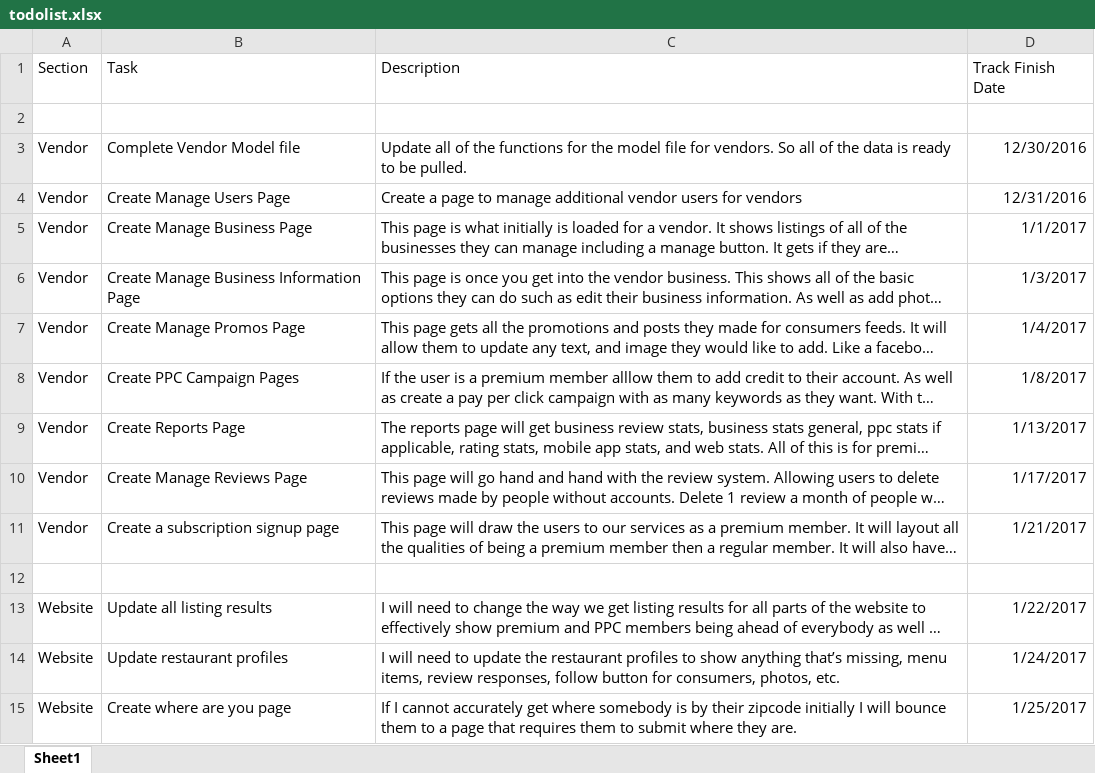
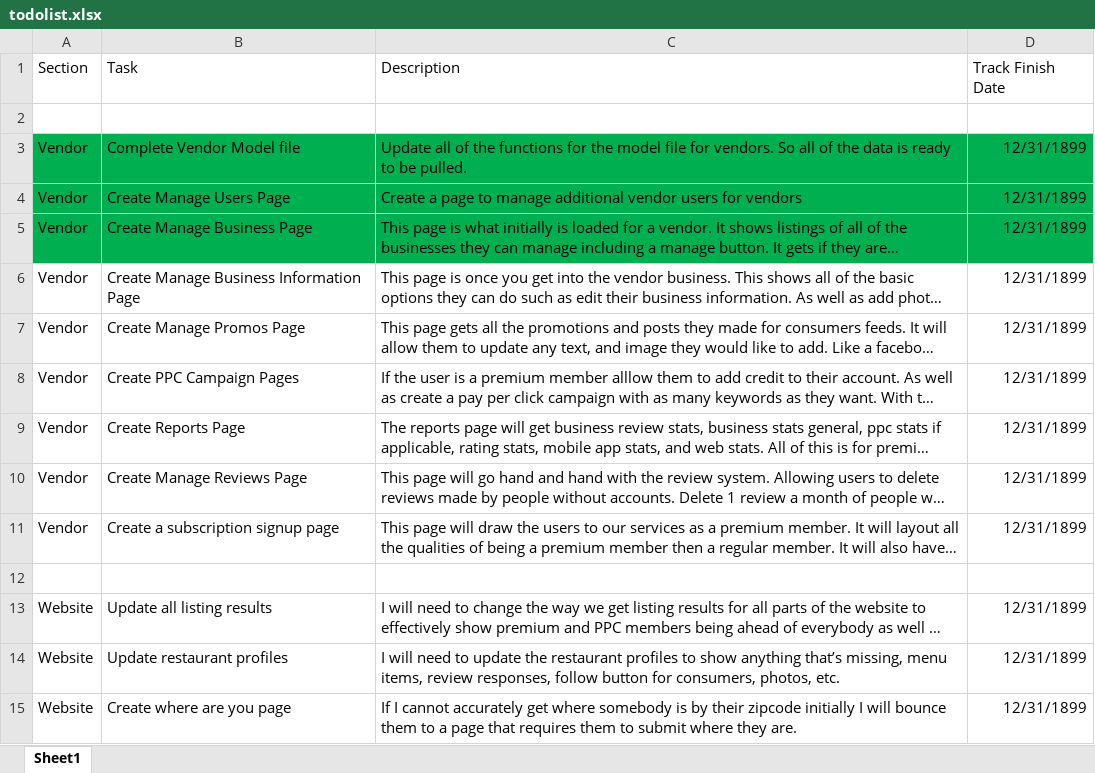
Before and after one commit to jopanel/WheresTheGrub, an Excel workbook: todolist.xlsx, sheet Sheet1, drawn as a sheet; only a part is shown; long unchanged cells end in …; values as stored, in another font and other column widths than the file's, no borders; the diff covers the shown part only; the diff names each change by its address in the sheet, - before the commit and + after, or states it on an @@ line.

```diff
--- a/todolist.xlsx (sheet Sheet1)
+++ b/todolist.xlsx (sheet Sheet1)
-A3:D5 fill: none
+A3:D5 fill: #00B050
-D3: 12/30/2016
+D3: 12/31/1899
-D4: 12/31/2016
+D4: 12/31/1899
-D5: 1/1/2017
+D5: 12/31/1899
-D6: 1/3/2017
+D6: 12/31/1899
-D7: 1/4/2017
+D7: 12/31/1899
-D8: 1/8/2017
+D8: 12/31/1899
-D9: 1/13/2017
+D9: 12/31/1899
-D10: 1/17/2017
+D10: 12/31/1899
-D11: 1/21/2017
+D11: 12/31/1899
-D13: 1/22/2017
+D13: 12/31/1899
-D14: 1/24/2017
+D14: 12/31/1899
-D15: 1/25/2017
+D15: 12/31/1899
```
Also changed, not shown: 8 edited cells elsewhere in this sheet, 6 other files.
